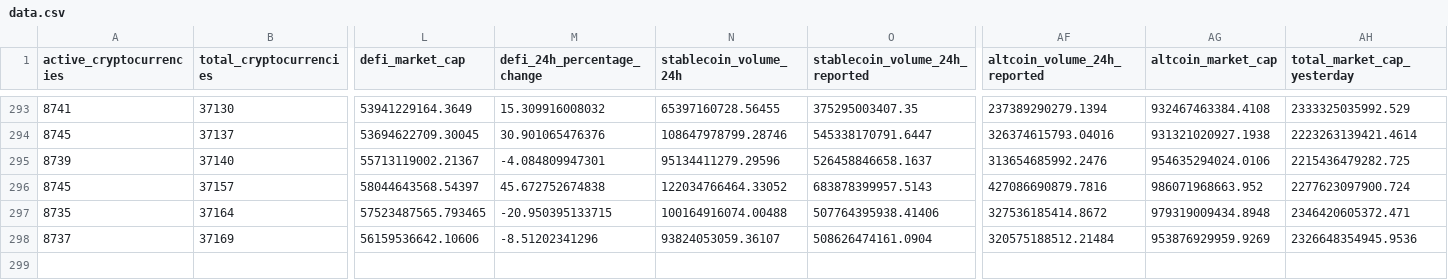
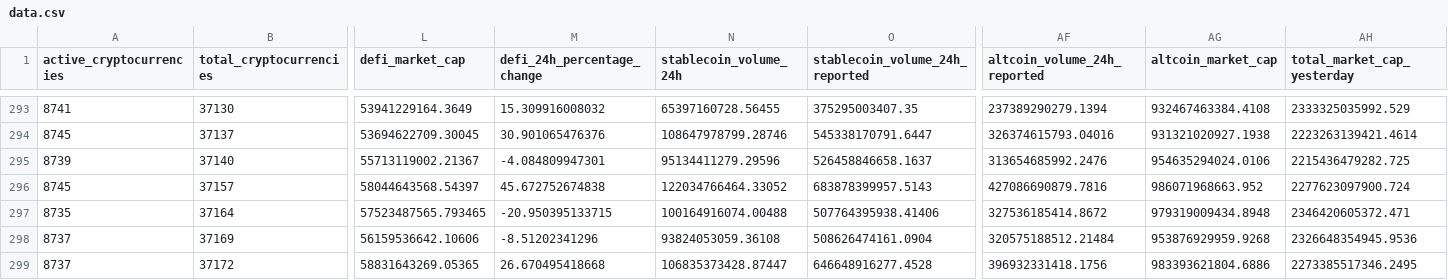
Before and after one commit to jorickdefraine/cmc-quotes-fetcher, a CSV file: data.csv, drawn as a sheet; only a part is shown, gaps mark what is left out; rows hold the shown columns only; the diff names each change by its address in the sheet, - before the commit and + after, or states it on an @@ line.

```diff
--- a/data.csv
+++ b/data.csv
-N298 (stablecoin_volume_24h): 93824053059.36107
+N298 (stablecoin_volume_24h): 93824053059.36108
-AG298 (altcoin_market_cap): 953876929959.9269
+AG298 (altcoin_market_cap): 953876929959.9268
+row 299: 8737 | 37172 | 58831643269.05365 | 26.670495418668 | 106835373428.87447 | 646648916277.4528 | 396932331418.1756 | 983393621804.6886 | 2273385517346.2495
```
